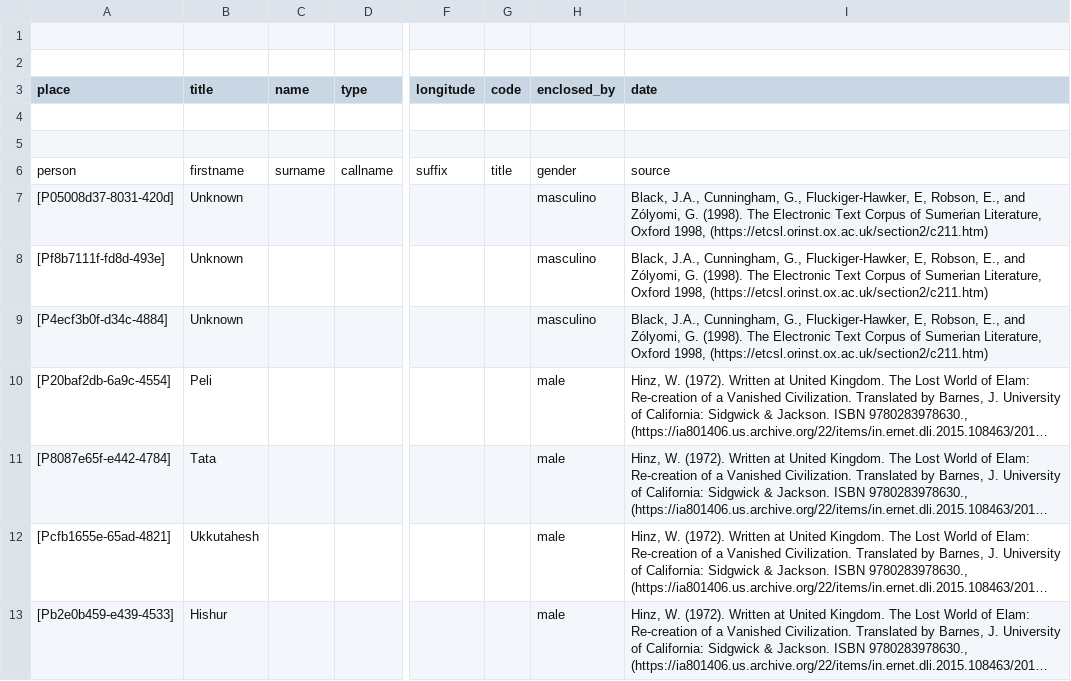
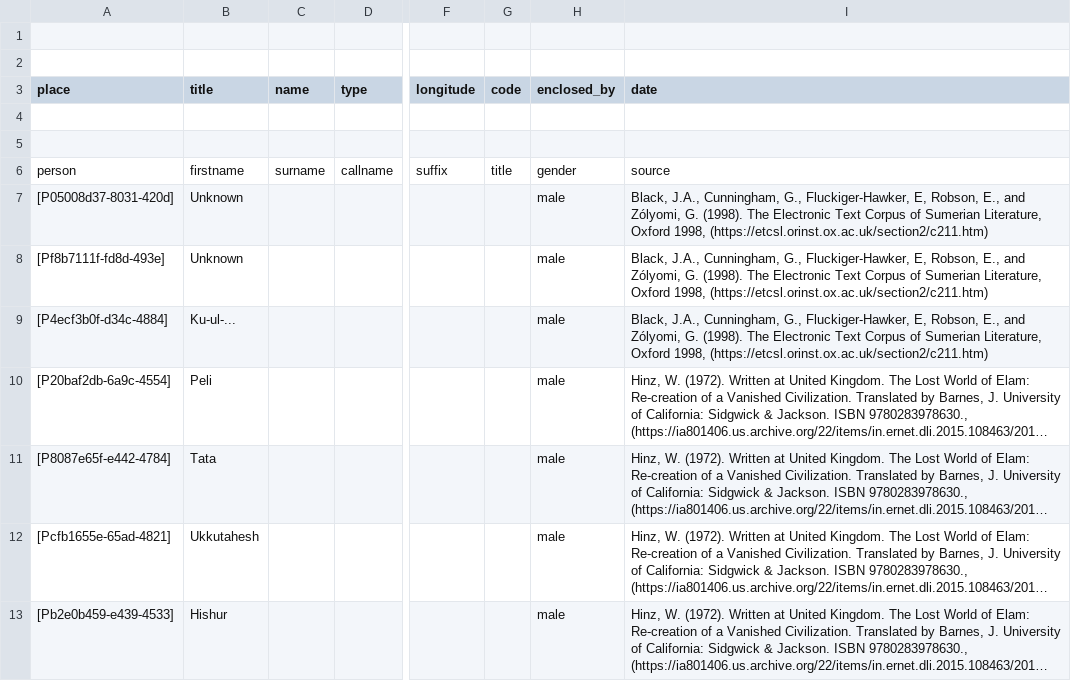
Before and after one commit to historytracers/historytracers, a CSV file: csv/25634853-9132-45fa-a6d9-3285e16922e8_en-US.csv, drawn as a sheet; only a part is shown, gaps mark what is left out; long unchanged cells end in …; the diff names each change by its address in the sheet, - before the commit and + after, or states it on an @@ line.

```diff
--- a/csv/25634853-9132-45fa-a6d9-3285e16922e8_en-US.csv
+++ b/csv/25634853-9132-45fa-a6d9-3285e16922e8_en-US.csv
-H7:H9 (enclosed_by): masculino
+H7:H9 (enclosed_by): male
-B9 (title): Unknown
+B9 (title): Ku-ul-...
```
Also changed, not shown: csv/25634853-9132-45fa-a6d9-3285e16922e8_es-ES.csv, csv/25634853-9132-45fa-a6d9-3285e16922e8_pt-BR.csv, 13 other files.
